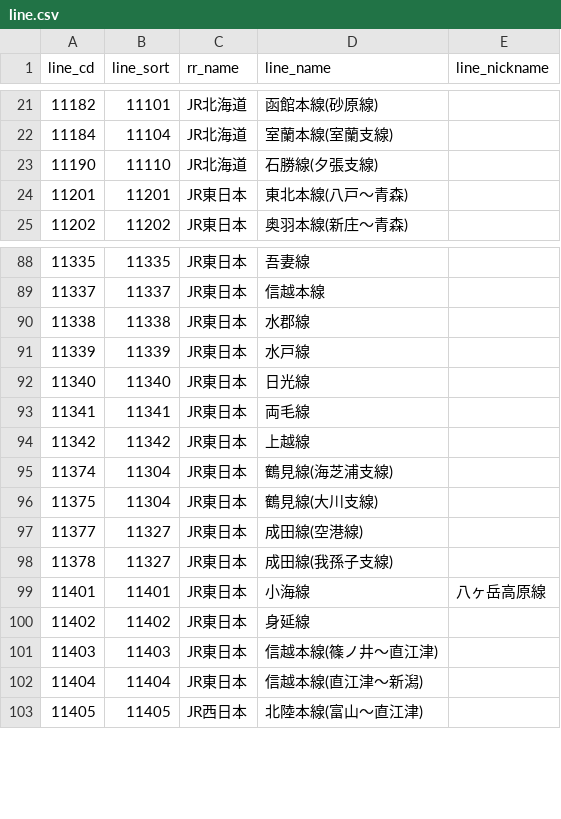
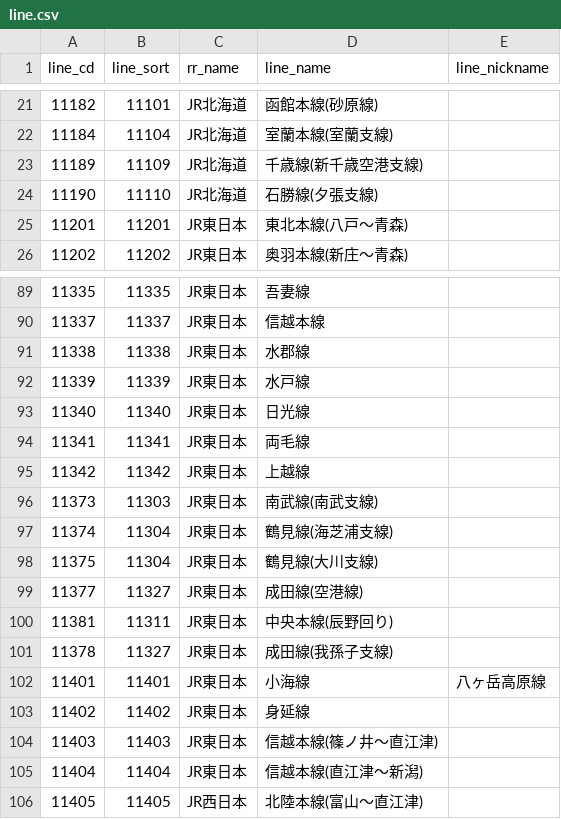
Before and after one commit to xkikeg/traindb, a CSV file: common/line.csv, drawn as a sheet; only a part is shown, gaps mark what is left out; the diff names each change by its address in the sheet, - before the commit and + after, or states it on an @@ line.

Commit message:
Split some lines.

```diff
--- a/common/line.csv
+++ b/common/line.csv
+row 23: 11189 | 11109 | JR北海道 | 千歳線(新千歳空港支線)
+row 96: 11373 | 11303 | JR東日本 | 南武線(南武支線)
+row 100: 11381 | 11311 | JR東日本 | 中央本線(辰野回り)
```
Also changed, not shown: 1 other file.
